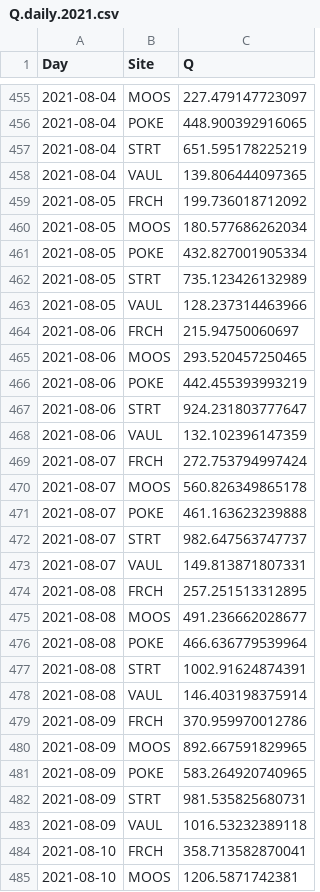
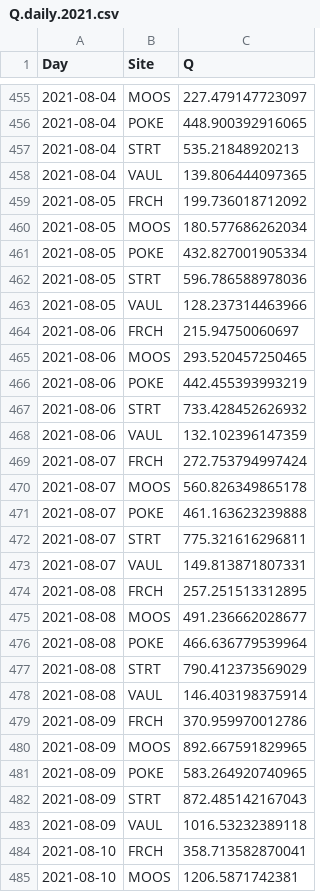
Before and after one commit to JakeCavaiani/DoD_Discharge, a CSV file: Predicted_Discharge/2021/Q.daily.2021.csv, drawn as a sheet; only a part is shown, gaps mark what is left out; the diff covers the shown part only.

```diff
--- a/Predicted_Discharge/2021/Q.daily.2021.csv
+++ b/Predicted_Discharge/2021/Q.daily.2021.csv
@@ -456,3 +456,3 @@
 2021-08-04,"POKE",448.900392916065
-2021-08-04,"STRT",651.595178225219
+2021-08-04,"STRT",535.21848920213
 2021-08-04,"VAUL",139.806444097365
@@ -461,3 +461,3 @@
 2021-08-05,"POKE",432.827001905334
-2021-08-05,"STRT",735.123426132989
+2021-08-05,"STRT",596.786588978036
 2021-08-05,"VAUL",128.237314463966
@@ -466,3 +466,3 @@
 2021-08-06,"POKE",442.455393993219
-2021-08-06,"STRT",924.231803777647
+2021-08-06,"STRT",733.428452626932
 2021-08-06,"VAUL",132.102396147359
@@ -471,3 +471,3 @@
 2021-08-07,"POKE",461.163623239888
-2021-08-07,"STRT",982.647563747737
+2021-08-07,"STRT",775.321616296811
 2021-08-07,"VAUL",149.813871807331
@@ -476,3 +476,3 @@
 2021-08-08,"POKE",466.636779539964
-2021-08-08,"STRT",1002.91624874391
+2021-08-08,"STRT",790.412373569029
 2021-08-08,"VAUL",146.403198375914
@@ -481,3 +481,3 @@
 2021-08-09,"POKE",583.264920740965
-2021-08-09,"STRT",981.535825680731
+2021-08-09,"STRT",872.485142167043
 2021-08-09,"VAUL",1016.53232389118
```
Also changed, not shown: 114 edited cells elsewhere in this file, 44 other files.
